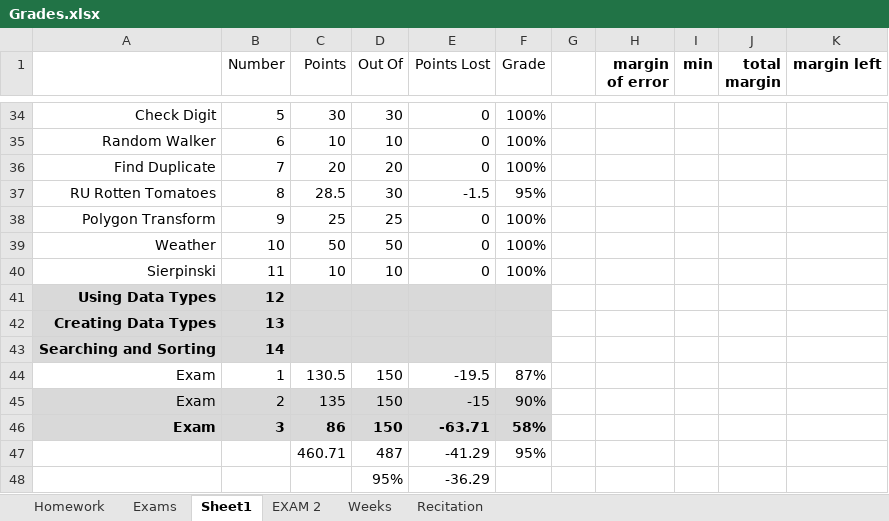
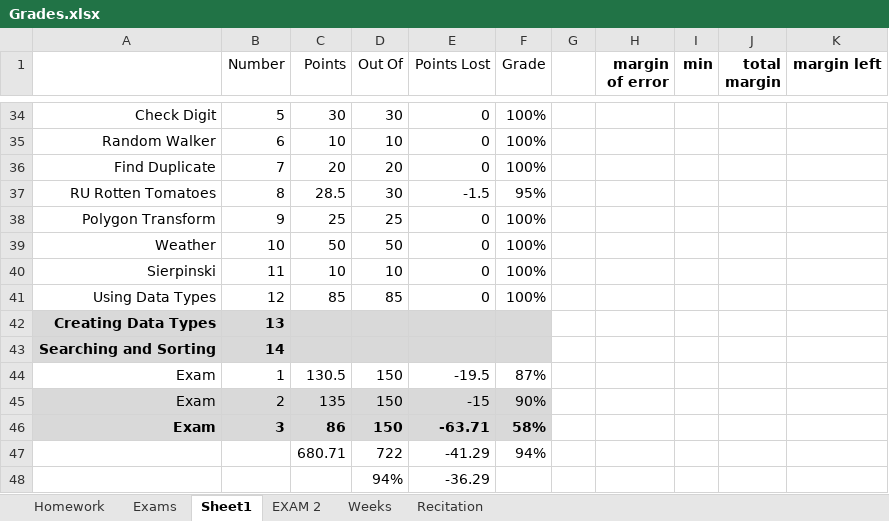
Before and after one commit to joe-granick/CLASS, an Excel workbook: FALL-2022/INTRO_TO_CS/Grades.xlsx, sheet Sheet1, drawn as a sheet; only a part is shown, gaps mark what is left out; values as stored, in another font and other column widths than the file's, no borders; removed rows and columns are numbered as before the commit, all else as after; the diff names each change by its address in the sheet, - before the commit and + after, or states it on an @@ line.

Commit message:
merge

```diff
--- a/FALL-2022/INTRO_TO_CS/Grades.xlsx (sheet Sheet1)
+++ b/FALL-2022/INTRO_TO_CS/Grades.xlsx (sheet Sheet1)
-A41:F41 fill: #D9D9D9
+A41:F41 fill: none
-A41:B41 bold: on
+A41:B41 bold: off
-C41 (Points): (empty)
+C41 (Points): 85
-D41 (Out Of): (empty)
+D41 (Out Of): 85
-E41 (Points Lost): (empty)
+E41 (Points Lost): 0
-F41 (Grade): (empty)
+F41 (Grade): 100%
-row 47:  |  | 460.71 | 487 | -41.29 | 95%
-row 48:  |  |  | 95% | -36.29
+row 47:  |  | 680.71 | 722 | -41.29 | 94%
+row 48:  |  |  | 94% | -36.29
```
Also changed, not shown: sheet EXAM 2.
